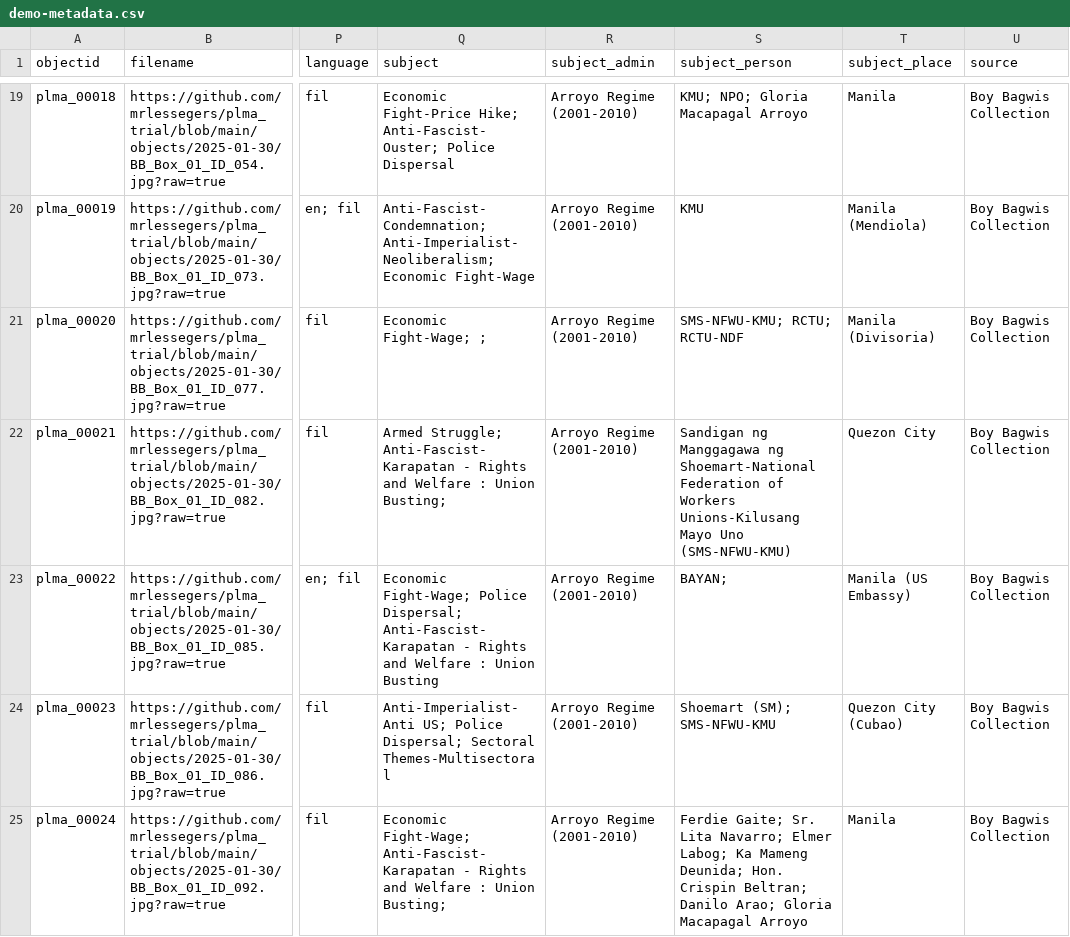
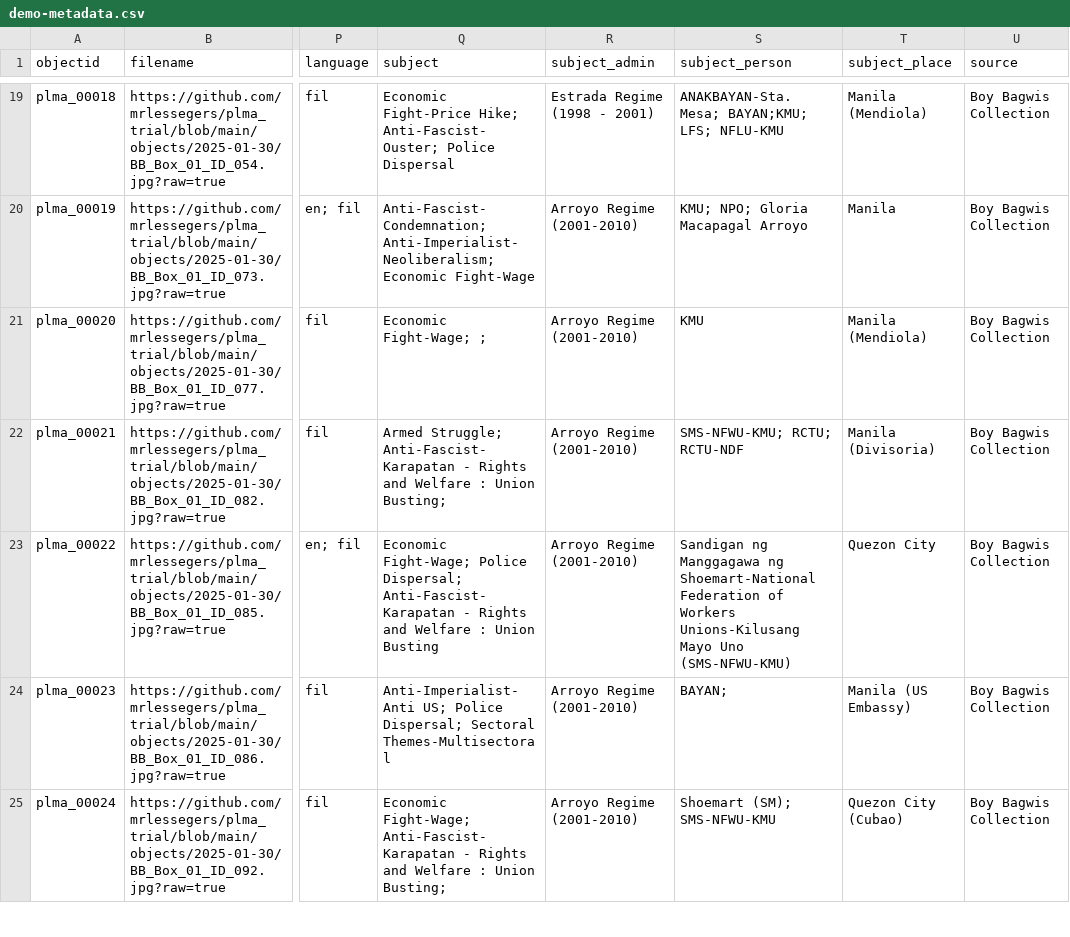
Before and after one commit to mrlessegers/plma_trial, a CSV file: _data/demo-metadata.csv, drawn as a sheet; only a part is shown, gaps mark what is left out; the diff covers the shown part only; the diff names each change by its address in the sheet, - before the commit and + after, or states it on an @@ line.

```diff
--- a/_data/demo-metadata.csv
+++ b/_data/demo-metadata.csv
-R19 (subject_admin): Arroyo Regime (2001-2010)
+R19 (subject_admin): Estrada Regime (1998 - 2001)
-S19 (subject_person): KMU; NPO; Gloria Macapagal Arroyo
+S19 (subject_person): ANAKBAYAN-Sta. Mesa; BAYAN;KMU; LFS; NFLU-KMU
-T19 (subject_place): Manila
+T19 (subject_place): Manila (Mendiola)
-S20 (subject_person): KMU
+S20 (subject_person): KMU; NPO; Gloria Macapagal Arroyo
-T20 (subject_place): Manila (Mendiola)
+T20 (subject_place): Manila
-S21 (subject_person): SMS-NFWU-KMU; RCTU; RCTU-NDF
+S21 (subject_person): KMU
-T21 (subject_place): Manila (Divisoria)
+T21 (subject_place): Manila (Mendiola)
-S22 (subject_person): Sandigan ng Manggagawa ng Shoemart-National Federation of Workers Unions-Kilusang Mayo Uno (SMS-NFWU-KMU)
+S22 (subject_person): SMS-NFWU-KMU; RCTU; RCTU-NDF
-T22 (subject_place): Quezon City
+T22 (subject_place): Manila (Divisoria)
-S23 (subject_person): BAYAN;
+S23 (subject_person): Sandigan ng Manggagawa ng Shoemart-National Federation of Workers Unions-Kilusang Mayo Uno (SMS-NFWU-KMU)
-T23 (subject_place): Manila (US Embassy)
+T23 (subject_place): Quezon City
-S24 (subject_person): Shoemart (SM); SMS-NFWU-KMU
+S24 (subject_person): BAYAN;
-T24 (subject_place): Quezon City (Cubao)
+T24 (subject_place): Manila (US Embassy)
-S25 (subject_person): Ferdie Gaite; Sr. Lita Navarro; Elmer Labog; Ka Mameng Deunida; Hon. Crispin Beltran; Danilo Arao; Gloria Macapagal Arroyo
+S25 (subject_person): Shoemart (SM); SMS-NFWU-KMU
-T25 (subject_place): Manila
+T25 (subject_place): Quezon City (Cubao)
```
Also changed, not shown: 64 edited cells elsewhere in this file.
